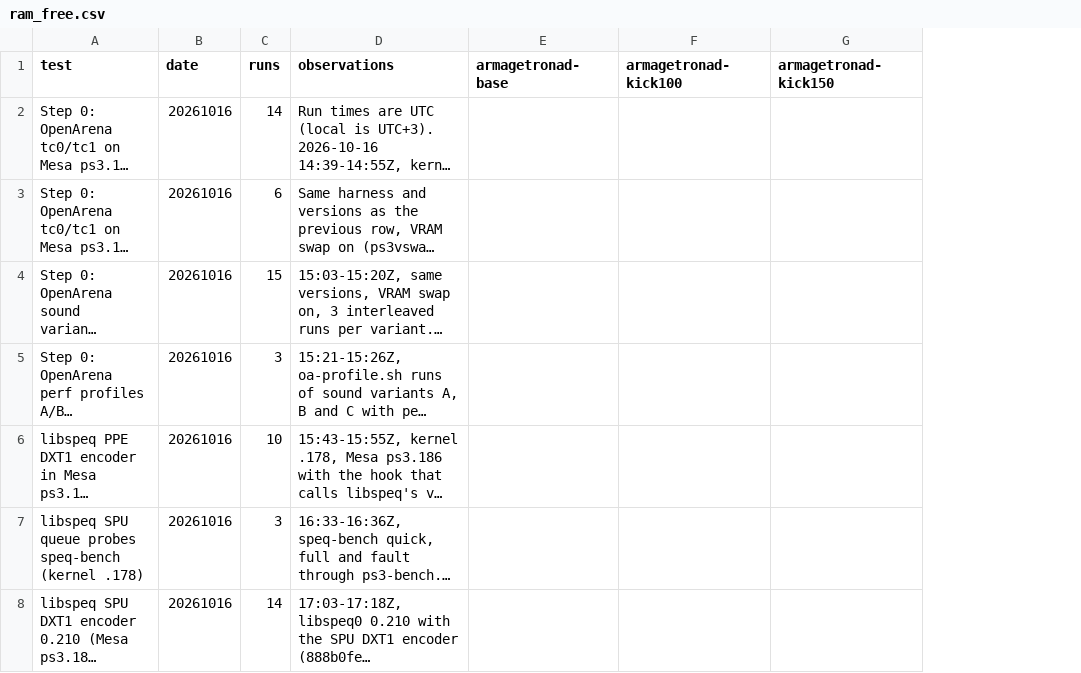
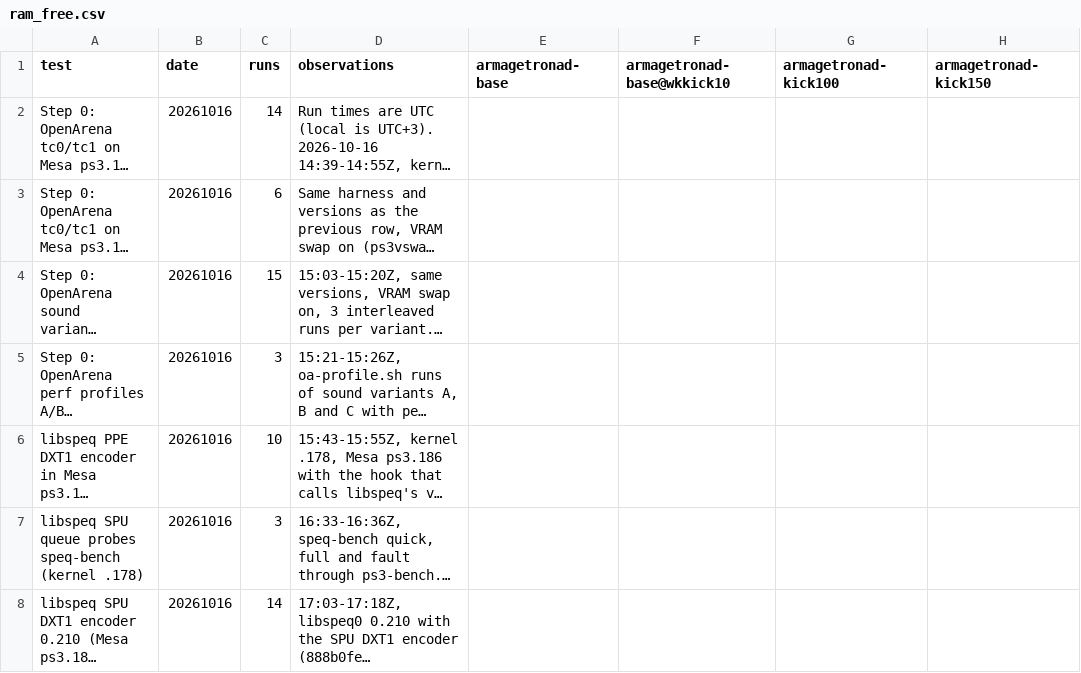
Before and after one commit to nanobyte-dev/walnut-linux, a CSV file: games/bench/results/ram_free.csv, drawn as a sheet; only a part is shown; long unchanged cells end in …; the diff covers the shown part only; the diff names each change by its address in the sheet, - before the commit and + after, or states it on an @@ line.

```diff
--- a/games/bench/results/ram_free.csv
+++ b/games/bench/results/ram_free.csv
+column F (armagetronad-base@wkkick10), empty
```
Also changed, not shown: 1 added row elsewhere in this file, games/bench/results/cpu.csv, games/bench/results/fps.csv, 15 other files.
